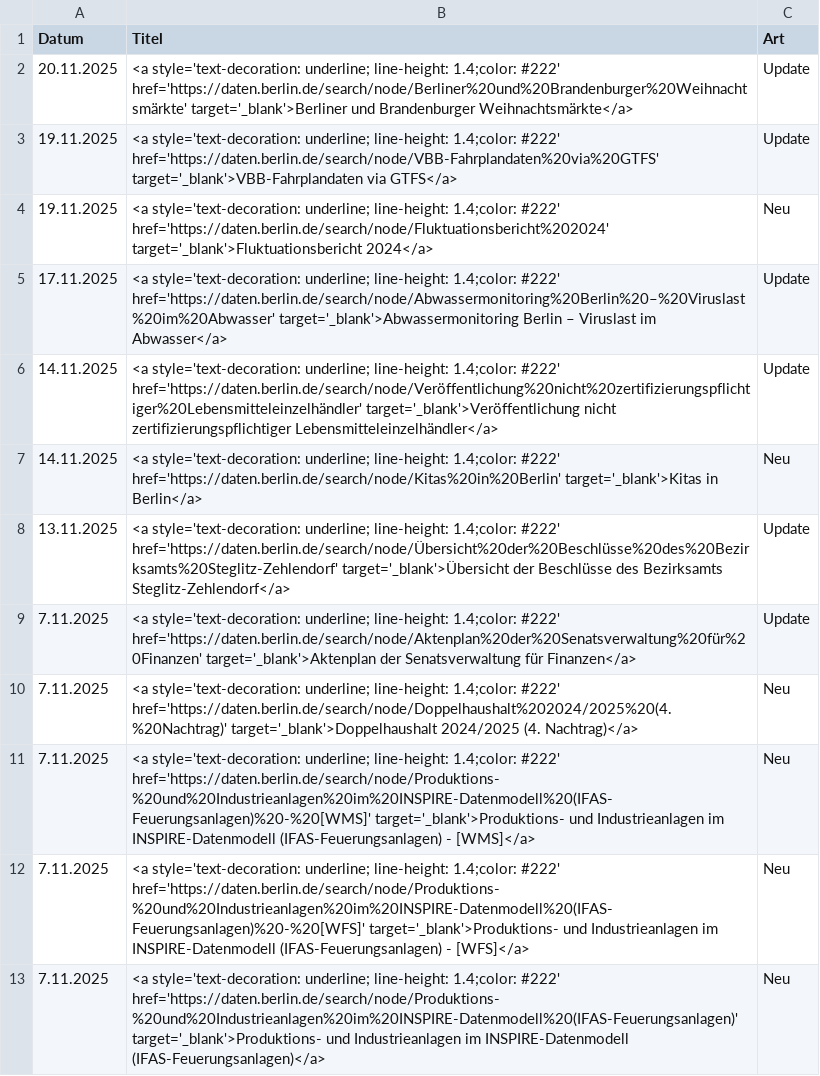
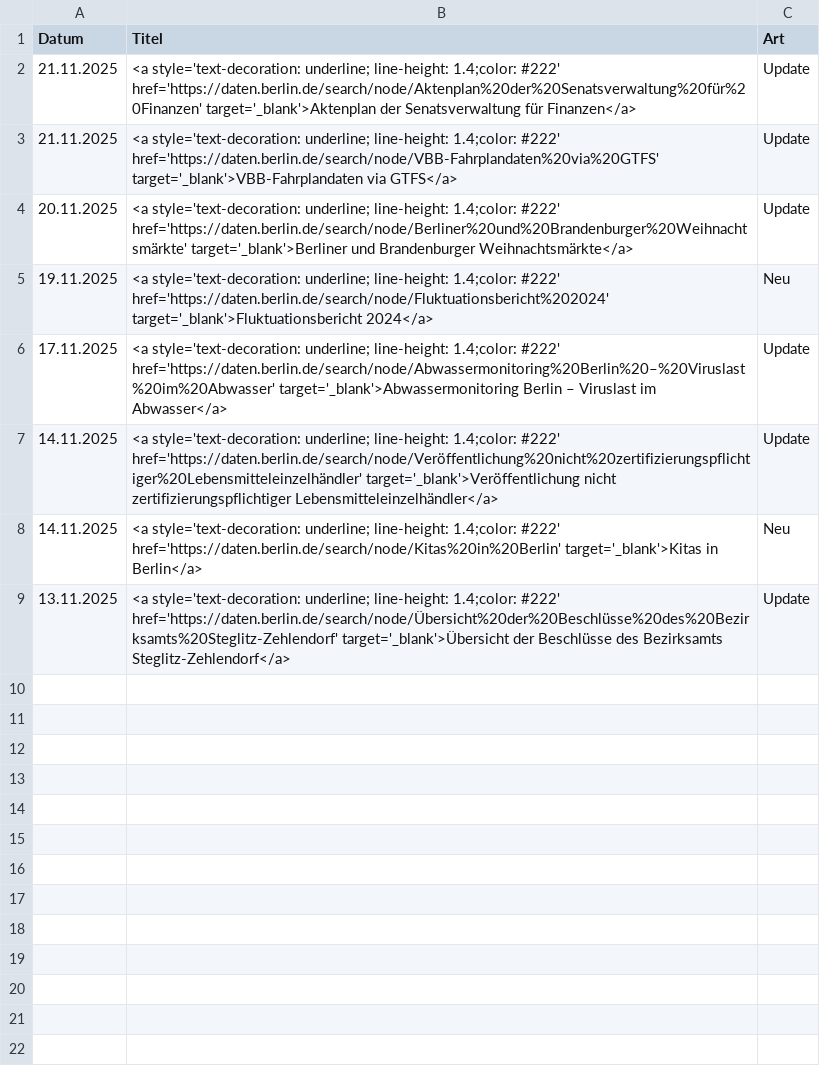
Before and after one commit to technologiestiftung/odis-datenportal-uebersicht, a CSV file: data/overviewDays.csv, drawn as a sheet.

```diff
--- a/data/overviewDays.csv
+++ b/data/overviewDays.csv
@@ -1,4 +1,5 @@
 Datum,Titel,Art
+21.11.2025,<a style='text-decoration: underline; line-height: 1.4;color: #222' href='https://daten.berlin.de/search/node/Aktenplan%20der%20Senatsverwaltung%20für%20Finanzen' target='_blank'>Aktenplan der Senatsverwaltung für Finanzen</a>,Update
+21.11.2025,<a style='text-decoration: underline; line-height: 1.4;color: #222' href='https://daten.berlin.de/search/node/VBB-Fahrplandaten%20via%20GTFS' target='_blank'>VBB-Fahrplandaten via GTFS</a>,Update
 20.11.2025,<a style='text-decoration: underline; line-height: 1.4;color: #222' href='https://daten.berlin.de/search/node/Berliner%20und%20Brandenburger%20Weihnachtsmärkte' target='_blank'>Berliner und Brandenburger Weihnachtsmärkte</a>,Update
-19.11.2025,<a style='text-decoration: underline; line-height: 1.4;color: #222' href='https://daten.berlin.de/search/node/VBB-Fahrplandaten%20via%20GTFS' target='_blank'>VBB-Fahrplandaten via GTFS</a>,Update
 19.11.2025,<a style='text-decoration: underline; line-height: 1.4;color: #222' href='https://daten.berlin.de/search/node/Fluktuationsbericht%202024' target='_blank'>Fluktuationsbericht 2024</a>,Neu
@@ -8,6 +9 @@ Datum,Titel,Art
 13.11.2025,<a style='text-decoration: underline; line-height: 1.4;color: #222' href='https://daten.berlin.de/search/node/Übersicht%20der%20Beschlüsse%20des%20Bezirksamts%20Steglitz-Zehlendorf' target='_blank'>Übersicht der Beschlüsse des Bezirksamts Steglitz-Zehlendorf</a>,Update
-7.11.2025,<a style='text-decoration: underline; line-height: 1.4;color: #222' href='https://daten.berlin.de/search/node/Aktenplan%20der%20Senatsverwaltung%20für%20Finanzen' target='_blank'>Aktenplan der Senatsverwaltung für Finanzen</a>,Update
-7.11.2025,<a style='text-decoration: underline; line-height: 1.4;color: #222' href='https://daten.berlin.de/search/node/Doppelhaushalt%202024/2025%20(4.%20Nachtrag)' target='_blank'>Doppelhaushalt 2024/2025 (4. Nachtrag)</a>,Neu
-7.11.2025,<a style='text-decoration: underline; line-height: 1.4;color: #222' href='https://daten.berlin.de/search/node/Produktions-%20und%20Industrieanlagen%20im%20INSPIRE-Datenmodell%20(IFAS-Feuerungsanlagen)%20-%20[WMS]' target='_blank'>Produktions- und Industrieanlagen im INSPIRE-Datenmodell (IFAS-Feuerungsanlagen) - [WMS]</a>,Neu
-7.11.2025,<a style='text-decoration: underline; line-height: 1.4;color: #222' href='https://daten.berlin.de/search/node/Produktions-%20und%20Industrieanlagen%20im%20INSPIRE-Datenmodell%20(IFAS-Feuerungsanlagen)%20-%20[WFS]' target='_blank'>Produktions- und Industrieanlagen im INSPIRE-Datenmodell (IFAS-Feuerungsanlagen) - [WFS]</a>,Neu
-7.11.2025,<a style='text-decoration: underline; line-height: 1.4;color: #222' href='https://daten.berlin.de/search/node/Produktions-%20und%20Industrieanlagen%20im%20INSPIRE-Datenmodell%20(IFAS-Feuerungsanlagen)' target='_blank'>Produktions- und Industrieanlagen im INSPIRE-Datenmodell (IFAS-Feuerungsanlagen)</a>,Neu
```
Also changed, not shown: 1 other file.
